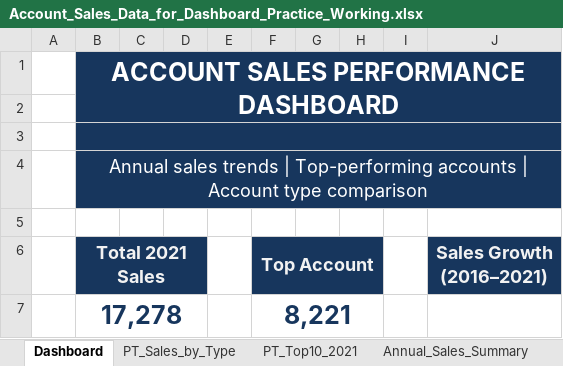
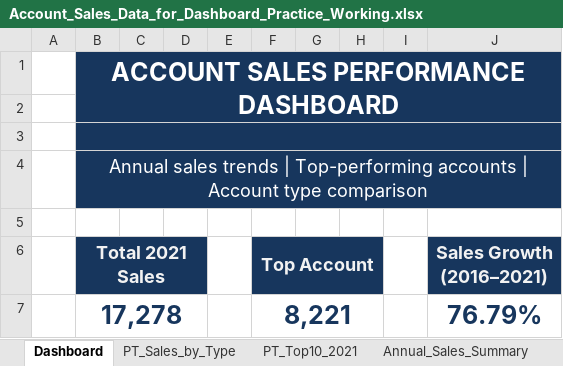
Before and after one commit to Sohila-Khaled-Abbas/forage-excel-skills-job-simulation, an Excel workbook: material/03-build-charts-and-dashboards/Account_Sales_Data_for_Dashboard_Practice_Working.xlsx, sheet Dashboard, drawn as a sheet; values as stored, in another font and other column widths than the file's, no borders; charts and pictures not drawn; the diff names each change by its address in the sheet, - before the commit and + after, or states it on an @@ line.

Commit message:
add working excel file for dashboard practice charts

```diff
--- a/material/03-build-charts-and-dashboards/Account_Sales_Data_for_Dashboard_Practice_Working.xlsx (sheet Dashboard)
+++ b/material/03-build-charts-and-dashboards/Account_Sales_Data_for_Dashboard_Practice_Working.xlsx (sheet Dashboard)
-J7 (Sales Growth (2016–2021)): (empty)
+J7 (Sales Growth (2016–2021)): 76.79%
```
